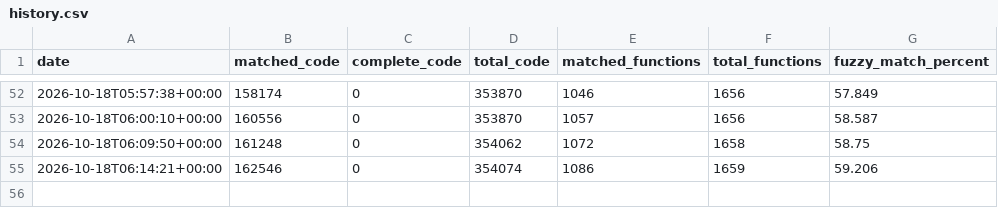
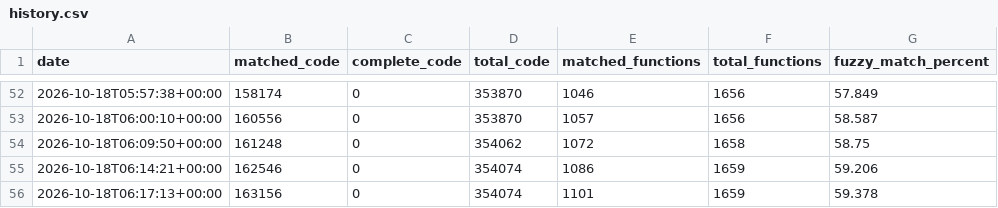
Before and after one commit to tylzars/bakutrainer, a CSV file: progress/history.csv, drawn as a sheet; only a part is shown, gaps mark what is left out.

```diff
--- a/progress/history.csv
+++ b/progress/history.csv
@@ -55 +55,2 @@ date,matched_code,complete_code,total_code,matched_functions,total_functions,fuz
 2026-10-18T06:14:21+00:00,162546,0,354074,1086,1659,59.206
+2026-10-18T06:17:13+00:00,163156,0,354074,1101,1659,59.378
```
Also changed, not shown: 21 other files.
